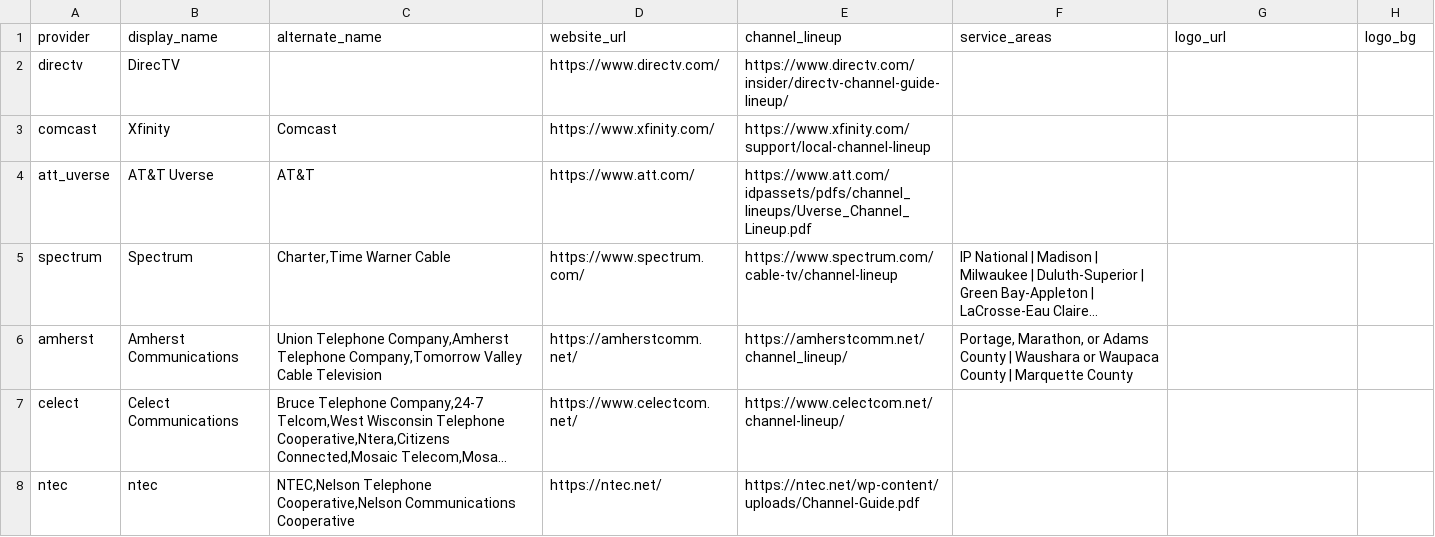
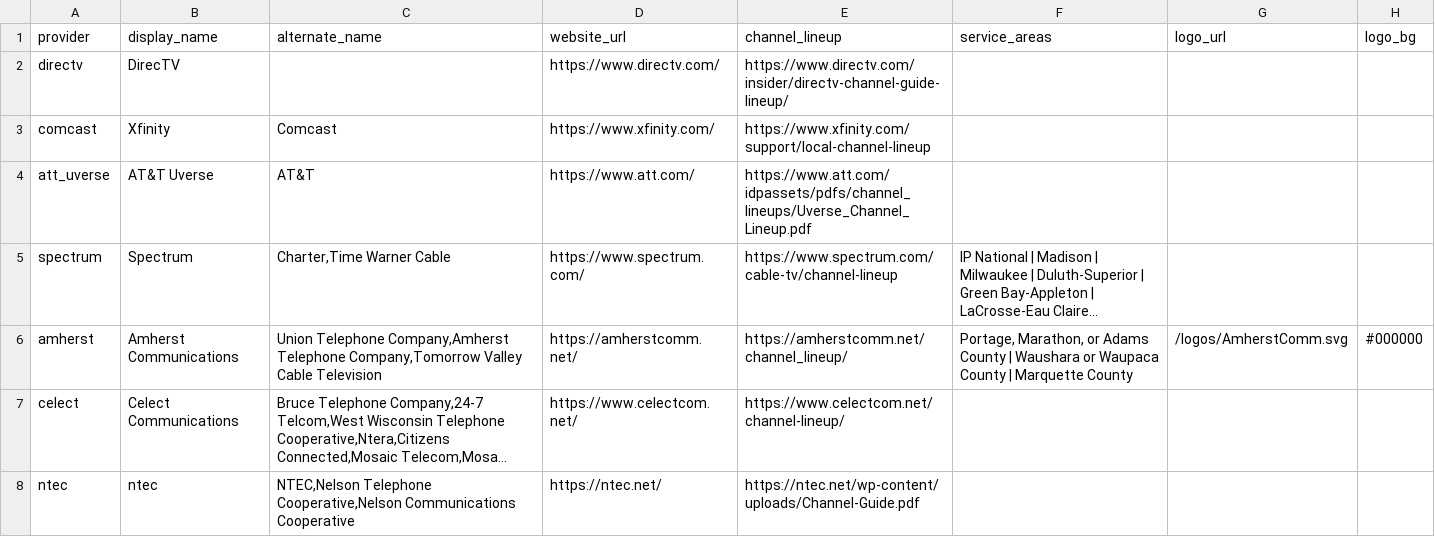
Before and after one commit to rptetzloff/AreTheBrewersOnTV, a CSV file: data/provider_lookup.csv, drawn as a sheet; only a part is shown; long unchanged cells end in …; the diff names each change by its address in the sheet, - before the commit and + after, or states it on an @@ line.

Commit message:
Add Provider Logos Option

```diff
--- a/data/provider_lookup.csv
+++ b/data/provider_lookup.csv
-G6 (logo_url): (empty)
+G6 (logo_url): /logos/AmherstComm.svg
-H6 (logo_bg): (empty)
+H6 (logo_bg): #000000
```
Also changed, not shown: 1 other file.
